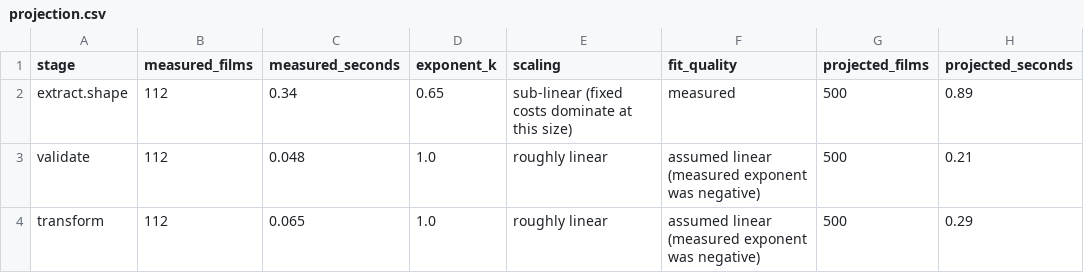
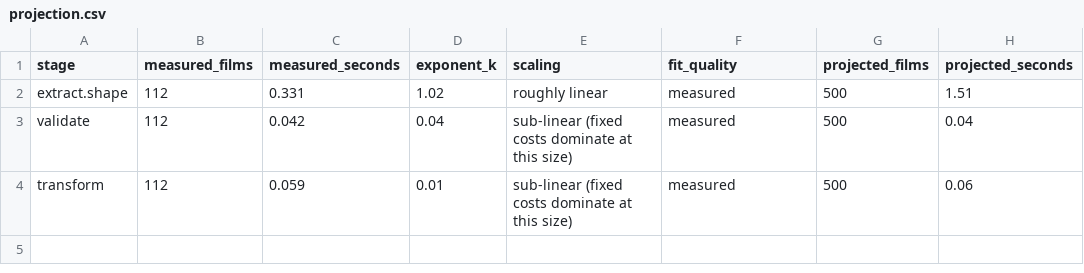
Before and after one commit to pkandamcobbold/m02-streamvaultanalysis, a CSV file: data/processed/projection.csv, drawn as a sheet.

```diff
--- a/data/processed/projection.csv
+++ b/data/processed/projection.csv
@@ -1,4 +1,4 @@
 stage,measured_films,measured_seconds,exponent_k,scaling,fit_quality,projected_films,projected_seconds
-extract.shape,112,0.34,0.65,sub-linear (fixed costs dominate at this size),measured,500,0.89
-validate,112,0.048,1.0,roughly linear,assumed linear (measured exponent was negative),500,0.21
-transform,112,0.065,1.0,roughly linear,assumed linear (measured exponent was negative),500,0.29
+extract.shape,112,0.331,1.02,roughly linear,measured,500,1.51
+validate,112,0.042,0.04,sub-linear (fixed costs dominate at this size),measured,500,0.04
+transform,112,0.059,0.01,sub-linear (fixed costs dominate at this size),measured,500,0.06
```
Also changed, not shown: data/processed/gate.csv, data/processed/run_timings.csv, 18 other files.
